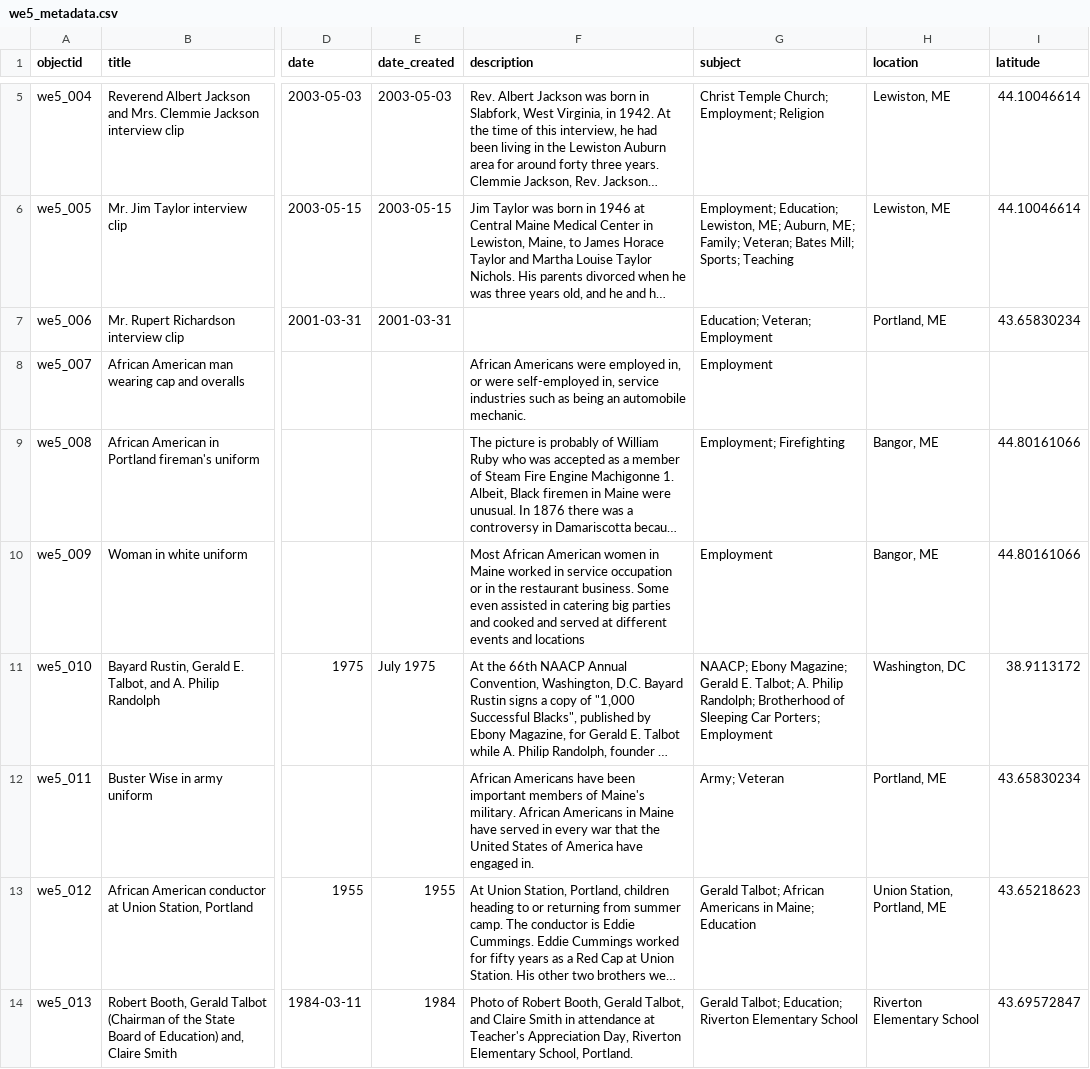
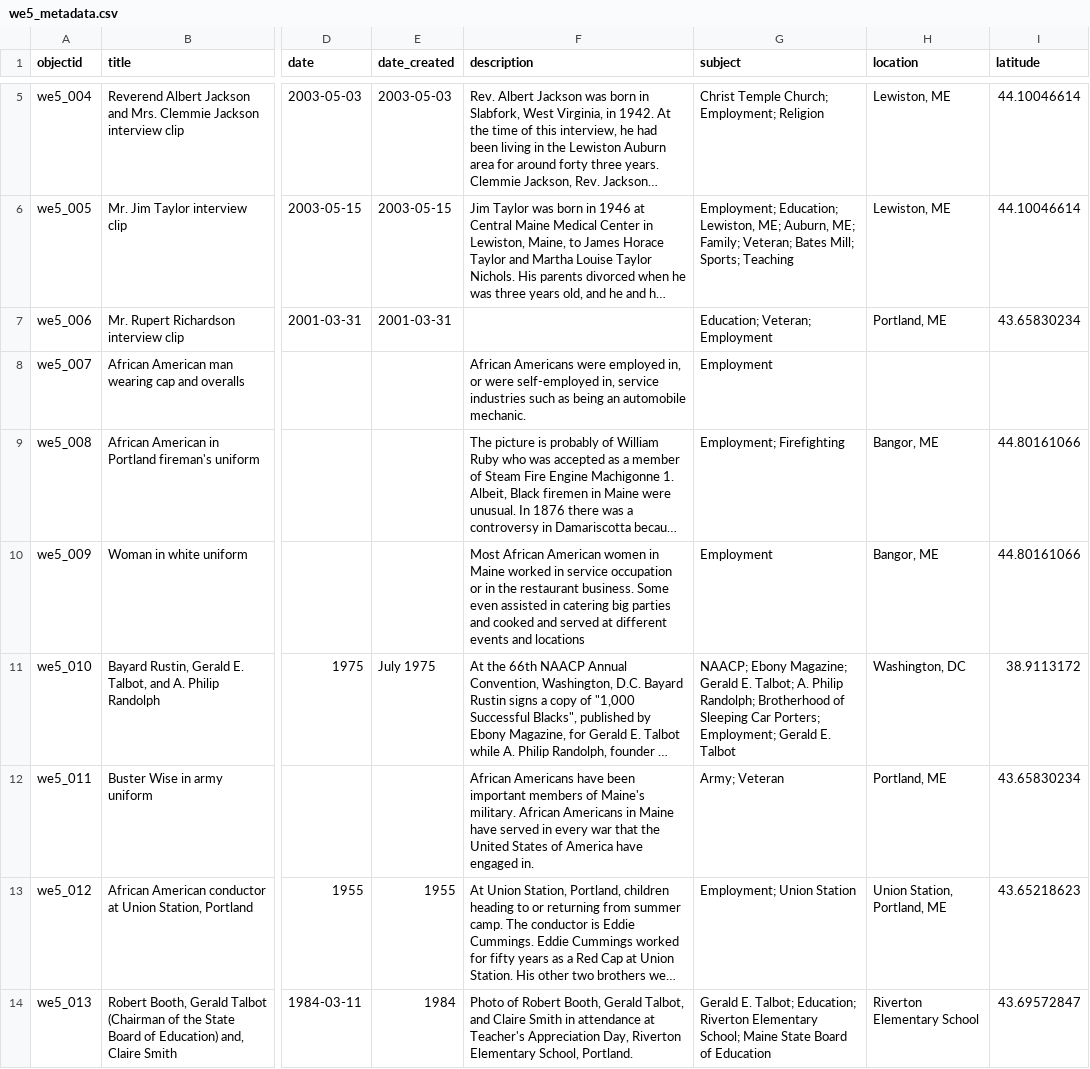
Before and after one commit to fullerpault/weexist-series5, a CSV file: _data/we5_metadata.csv, drawn as a sheet; only a part is shown, gaps mark what is left out; long unchanged cells end in …; the diff covers the shown part only; the diff names each change by its address in the sheet, - before the commit and + after, or states it on an @@ line.

Commit message:
Update metadata and clean up series5 essay

```diff
--- a/_data/we5_metadata.csv
+++ b/_data/we5_metadata.csv
-G11 (subject): …Car Porters; Employment
+G11 (subject): …Car Porters; Employment; Gerald E. Talbot
-G13 (subject): Gerald Talbot; African Americans in Maine; Education
+G13 (subject): Employment; Union Station
-G14 (subject): Gerald Talbot; Education; Riverton Elementary School
+G14 (subject): Gerald E. Talbot; Education; Riverton Elementary School; Maine State Board of Education
```
Also changed, not shown: 17 edited cells elsewhere in this file, 1 other file.
